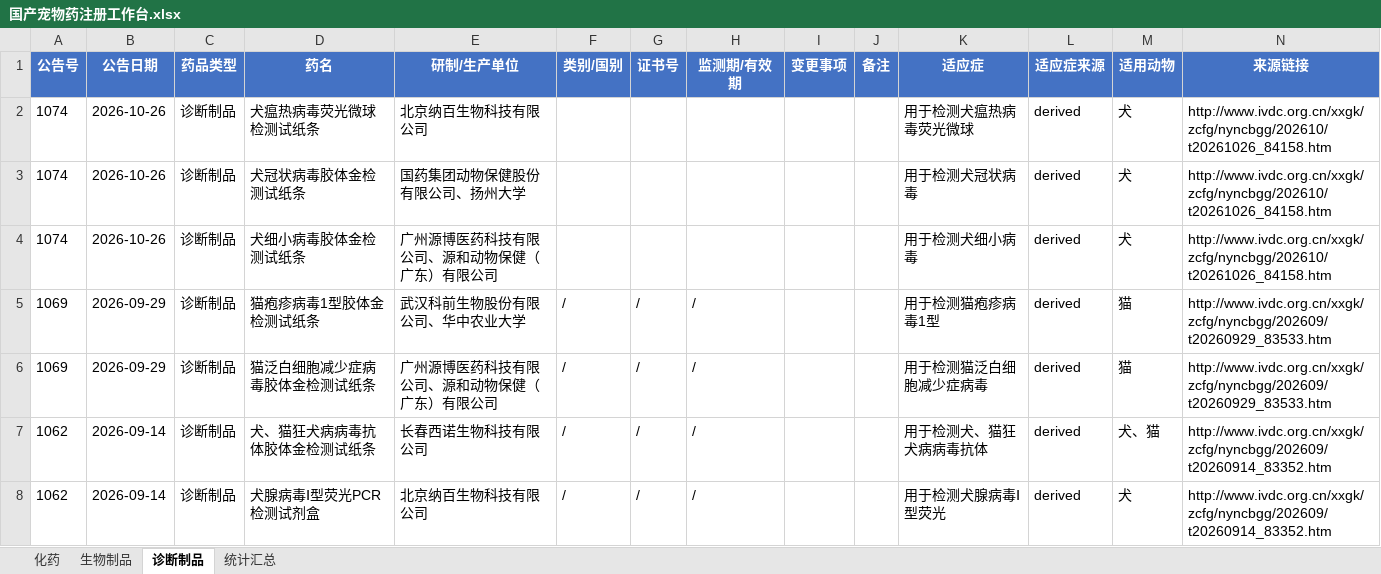
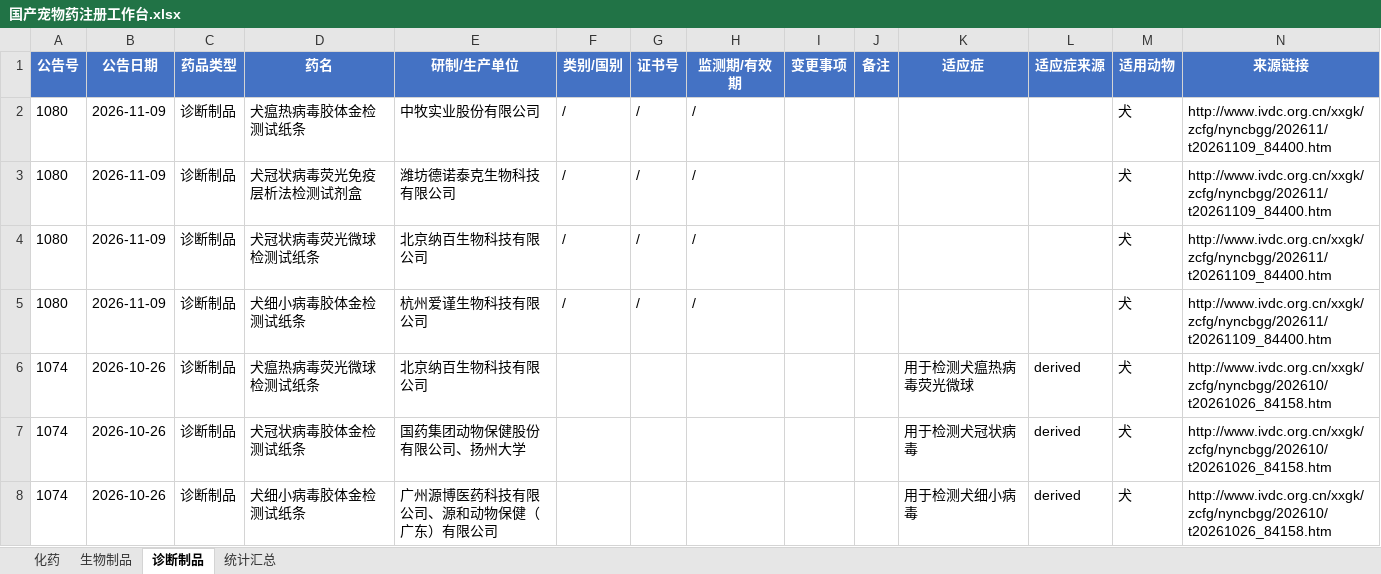
Before and after one commit to qqkiky/vet-drug-workbenches, an Excel workbook: workbench/国产宠物药注册工作台.xlsx, sheet 诊断制品, drawn as a sheet; only a part is shown; the shorter side is filled out with more unchanged rows; values as stored, in another font and other column widths than the file's, no borders; the diff names each change by its address in the sheet, - before the commit and + after, or states it on an @@ line.

```diff
--- a/workbench/国产宠物药注册工作台.xlsx (sheet 诊断制品)
+++ b/workbench/国产宠物药注册工作台.xlsx (sheet 诊断制品)
+row 2: 1080 | 2026-11-09 | 诊断制品 | 犬瘟热病毒胶体金检测试纸条 | 中牧实业股份有限公司 | / | / | / |  |  |  |  | 犬 | http://www.ivdc.org.cn/xxgk/zcfg/nyncbgg/202611/t20261109_84400.htm
+row 3: 1080 | 2026-11-09 | 诊断制品 | 犬冠状病毒荧光免疫层析法检测试剂盒 | 潍坊德诺泰克生物科技有限公司 | / | / | / |  |  |  |  | 犬 | http://www.ivdc.org.cn/xxgk/zcfg/nyncbgg/202611/t20261109_84400.htm
+row 4: 1080 | 2026-11-09 | 诊断制品 | 犬冠状病毒荧光微球检测试纸条 | 北京纳百生物科技有限公司 | / | / | / |  |  |  |  | 犬 | http://www.ivdc.org.cn/xxgk/zcfg/nyncbgg/202611/t20261109_84400.htm
+row 5: 1080 | 2026-11-09 | 诊断制品 | 犬细小病毒胶体金检测试纸条 | 杭州爱谨生物科技有限公司 | / | / | / |  |  |  |  | 犬 | http://www.ivdc.org.cn/xxgk/zcfg/nyncbgg/202611/t20261109_84400.htm
```
Also changed, not shown: sheet 统计汇总, sheet 化药, workbench/兽药注册工作台.xlsx, workbench/宠物药注册工作台.xlsx, 14 other files.
